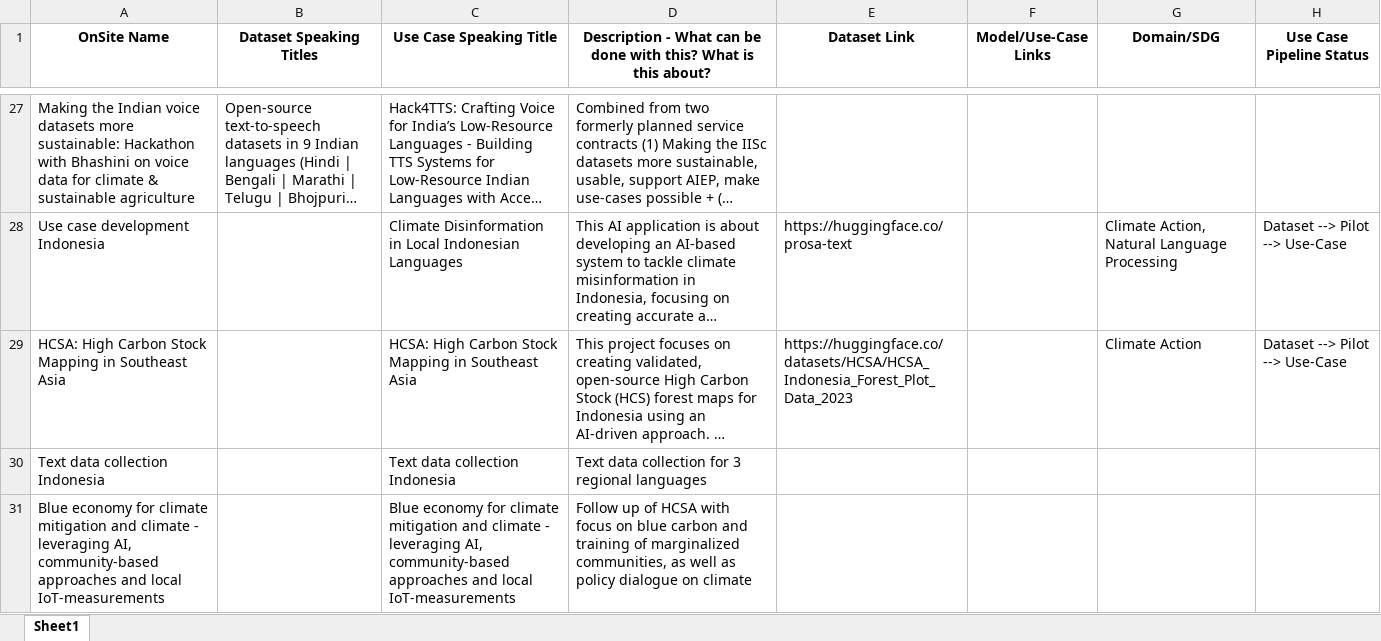
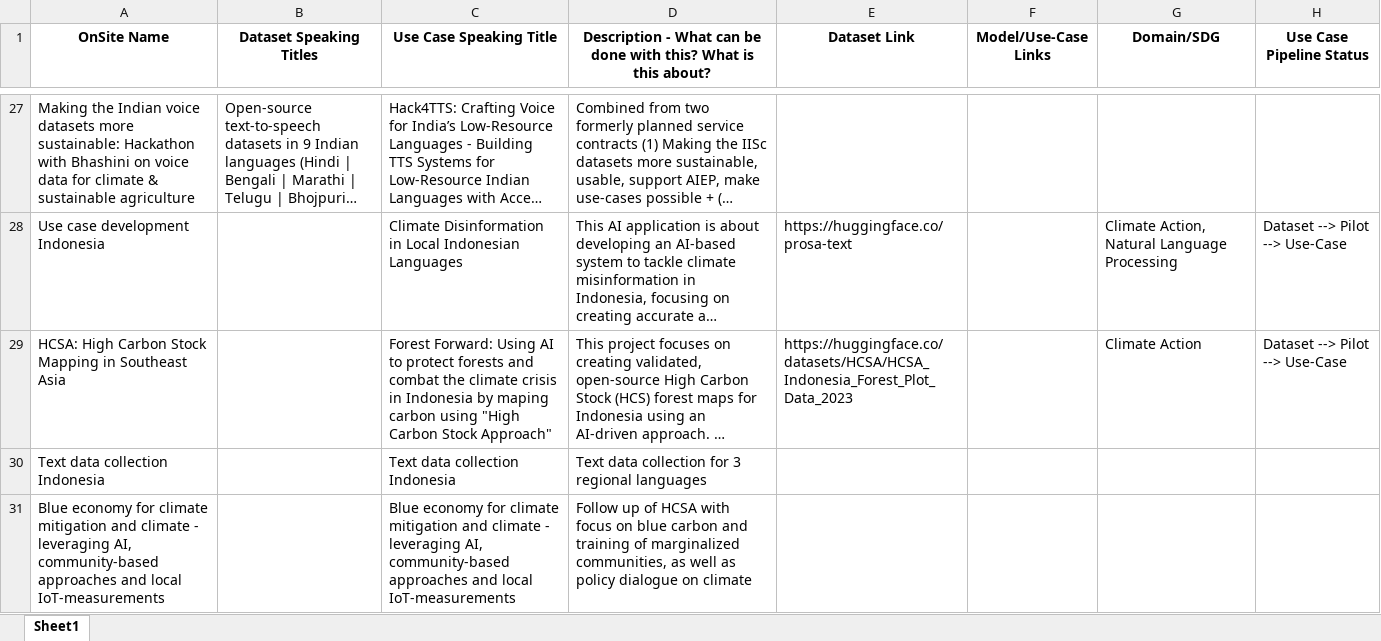
Before and after one commit to Fair-Forward/datasets, an Excel workbook: docs/data_catalog.xlsx, sheet Sheet1, drawn as a sheet; only a part is shown, gaps mark what is left out; long unchanged cells end in …; values as stored, in another font and other column widths than the file's, no borders; the diff names each change by its address in the sheet, - before the commit and + after, or states it on an @@ line.

Commit message:
new data fetch

```diff
--- a/docs/data_catalog.xlsx (sheet Sheet1)
+++ b/docs/data_catalog.xlsx (sheet Sheet1)
-C29 (Use Case Speaking Title): HCSA: High Carbon Stock Mapping in Southeast Asia
+C29 (Use Case Speaking Title): Forest Forward: Using AI to protect forests and combat the climate crisis in Indonesia by maping carbon using "High Carbon Stock Approach"
```
Also changed, not shown: 3 other files.
